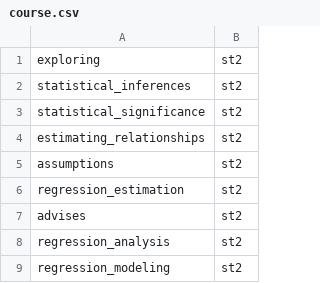
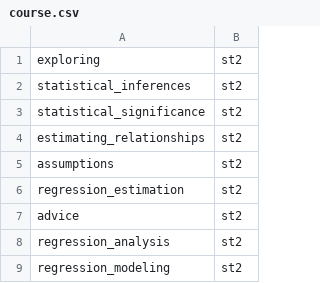
Before and after one commit to ming-zhao/ming-zhao.github.io, a CSV file: data/course.csv, drawn as a sheet; only a part is shown.

Commit message:
Update course.csv

```diff
--- a/data/course.csv
+++ b/data/course.csv
@@ -6,3 +6,3 @@ assumptions,st2,
 regression_estimation,st2,
-advises,st2,
+advice,st2,
 regression_analysis,st2,
```
